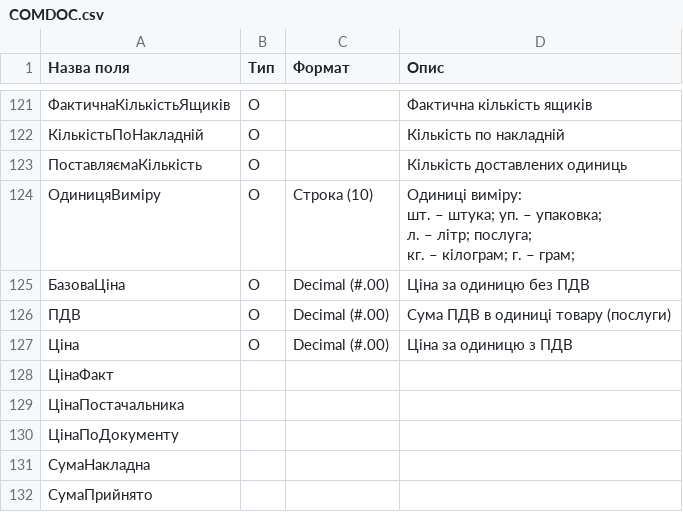
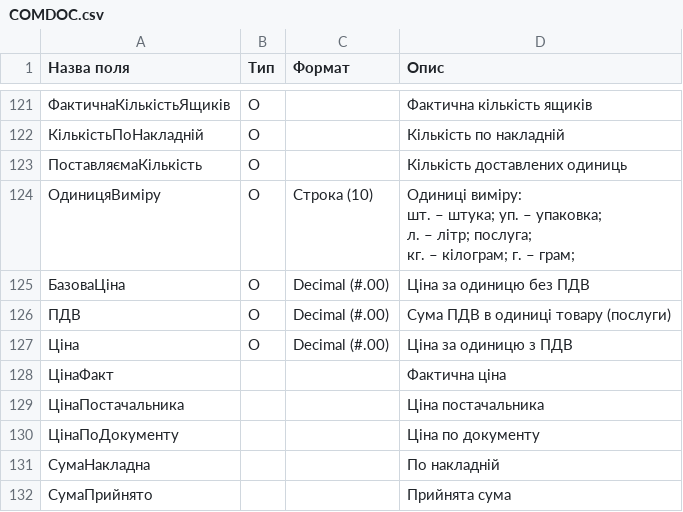
Before and after one commit to EDI-N/Docs, a CSV file: docs/source/XML/files/COMDOC.csv, drawn as a sheet; only a part is shown, gaps mark what is left out; the diff covers the shown part only; the diff names each change by its address in the sheet, - before the commit and + after, or states it on an @@ line.

```diff
--- a/docs/source/XML/files/COMDOC.csv
+++ b/docs/source/XML/files/COMDOC.csv
-D128 (Опис): (empty)
+D128 (Опис): Фактична ціна
-D129 (Опис): (empty)
+D129 (Опис): Ціна постачальника
-D130 (Опис): (empty)
+D130 (Опис): Ціна по документу
-D131 (Опис): (empty)
+D131 (Опис): По накладній
-D132 (Опис): (empty)
+D132 (Опис): Прийнята сума
```
Also changed, not shown: 3 added rows, 31 removed rows and 35 edited cells elsewhere in this file.
